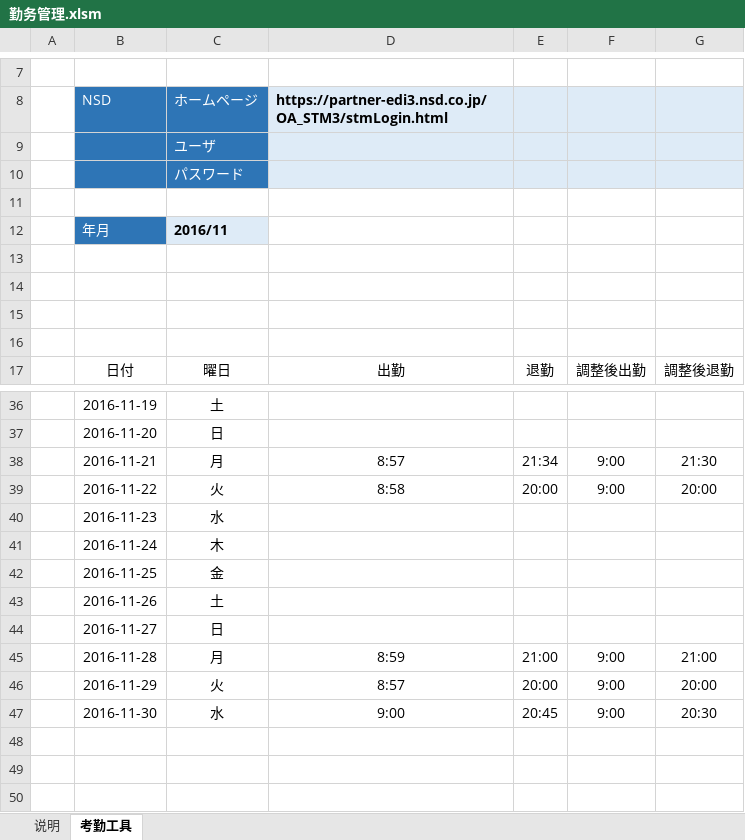
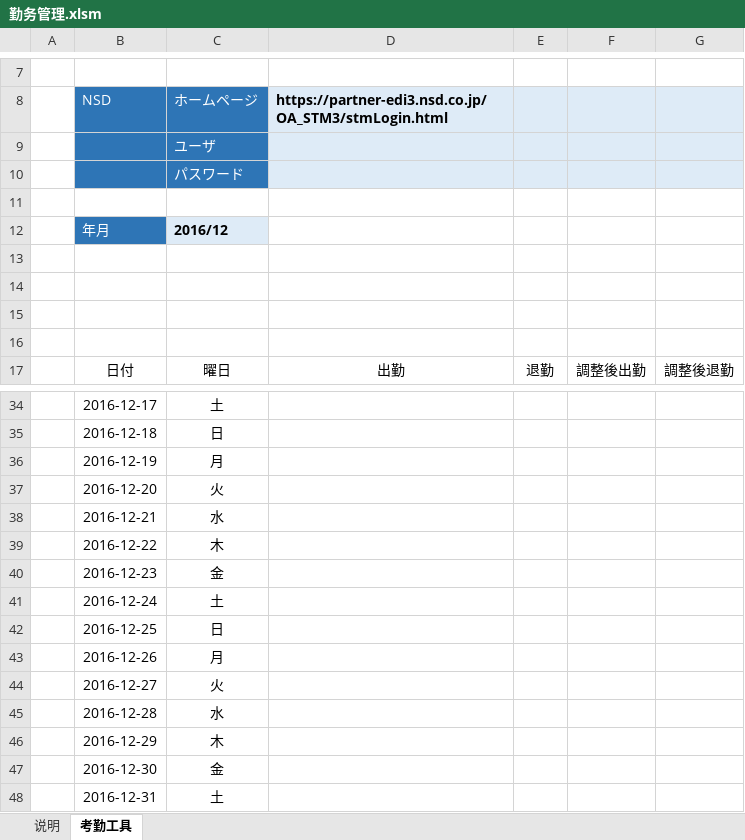
Before and after one commit to winxp0621/EXCEL-EDI-AUTO-INPUT, an Excel workbook: 勤务管理.xlsm, sheet 考勤工具, drawn as a sheet; only a part is shown, gaps mark what is left out; values as stored, in another font and other column widths than the file's, no borders; charts and pictures and table styles not drawn; removed rows and columns are numbered as before the commit, all else as after; the diff covers the shown part only; the diff names each change by its address in the sheet, - before the commit and + after, or states it on an @@ line.

Commit message:
添加错误处理
自动判断错误信息的处理追加

```diff
--- a/勤务管理.xlsm (sheet 考勤工具)
+++ b/勤务管理.xlsm (sheet 考勤工具)
-C12: 2016/11
+C12: 2016/12
-B34: 2016-11-19
+B34: 2016-12-17
-B35: 2016-11-20
+B35: 2016-12-18
-row 38:  | 2016-11-21 | 月 | 8:57 | 21:34 | 9:00 | 21:30
-row 39:  | 2016-11-22 | 火 | 8:58 | 20:00 | 9:00 | 20:00
+row 36:  | 2016-12-19 | 月
+row 37:  | 2016-12-20 | 火
-B38: 2016-11-23
+B38: 2016-12-21
-B39: 2016-11-24
+B39: 2016-12-22
-B40: 2016-11-25
+B40: 2016-12-23
-B41: 2016-11-26
+B41: 2016-12-24
-B42: 2016-11-27
+B42: 2016-12-25
-row 45:  | 2016-11-28 | 月 | 8:59 | 21:00 | 9:00 | 21:00
-row 46:  | 2016-11-29 | 火 | 8:57 | 20:00 | 9:00 | 20:00
-row 47:  | 2016-11-30 | 水 | 9:00 | 20:45 | 9:00 | 20:30
+row 43:  | 2016-12-26 | 月
+row 44:  | 2016-12-27 | 火
+row 45:  | 2016-12-28 | 水
+row 46:  | 2016-12-29 | 木
+row 47:  | 2016-12-30 | 金
+row 48:  | 2016-12-31 | 土
```
Also changed, not shown: 11 added rows, 13 removed rows and 8 edited cells elsewhere in this sheet.
